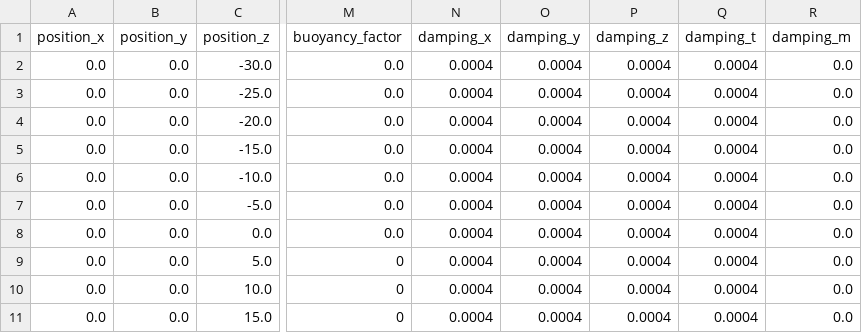
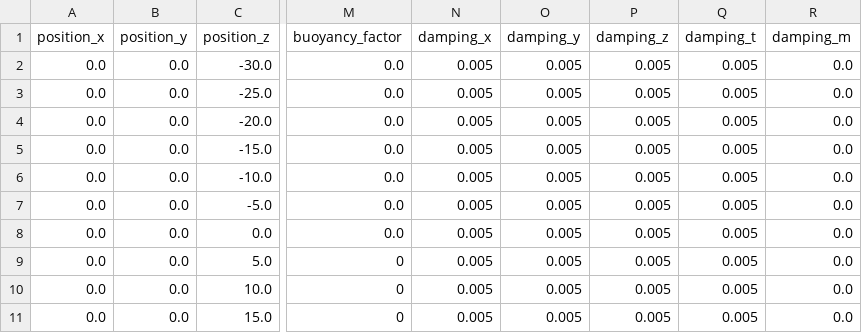
Before and after one commit to Total-RD/seahowl, a CSV file: data/IEA15MW/monopile/monopile.csv, drawn as a sheet; only a part is shown, gaps mark what is left out; the diff names each change by its address in the sheet, - before the commit and + after, or states it on an @@ line.

```diff
--- a/data/IEA15MW/monopile/monopile.csv
+++ b/data/IEA15MW/monopile/monopile.csv
-N2:N11 (damping_x): 0.0004
+N2:N11 (damping_x): 0.005
-O2:O11 (damping_y): 0.0004
+O2:O11 (damping_y): 0.005
-P2:P11 (damping_z): 0.0004
+P2:P11 (damping_z): 0.005
-Q2:Q11 (damping_t): 0.0004
+Q2:Q11 (damping_t): 0.005
```
Also changed, not shown: data/IEA15MW/floating/tower_floating.csv, data/IEA15MW/onshore/tower.csv, 13 other files.
